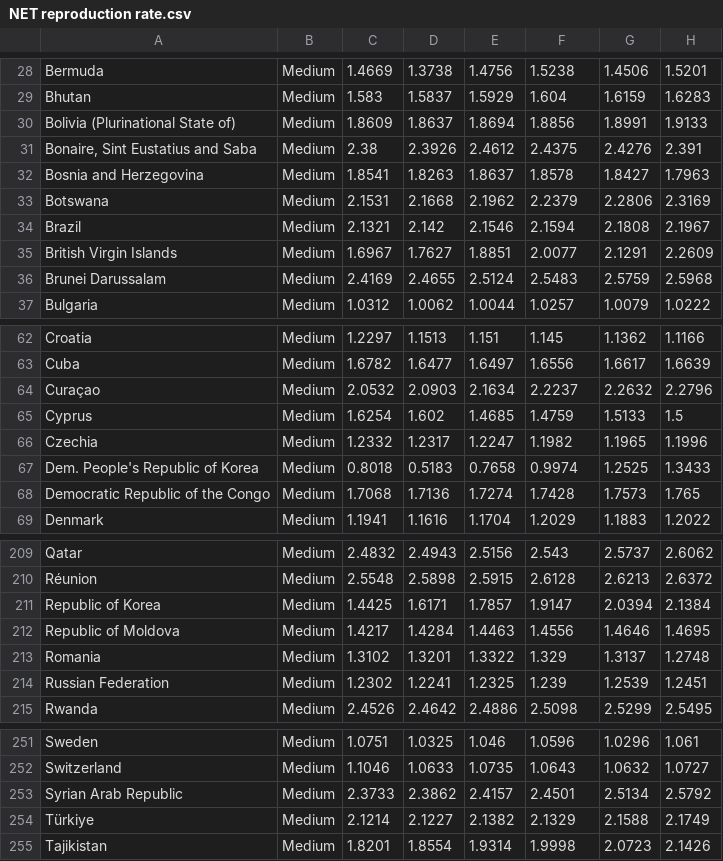
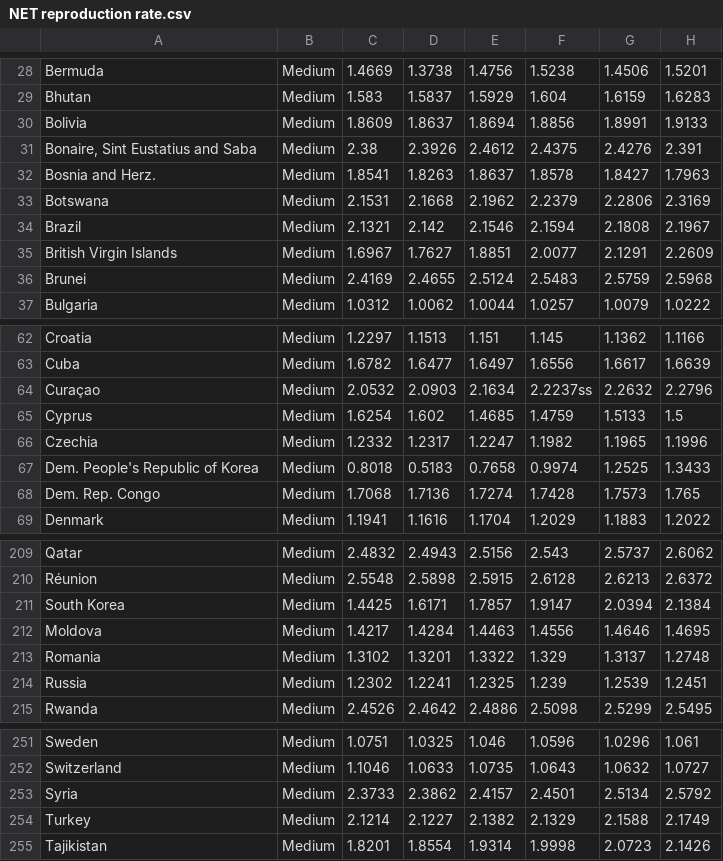
Before and after one commit to Enessar/VI, a CSV file: Our project/src/Initial_data/NET reproduction rate.csv, drawn as a sheet; only a part is shown, gaps mark what is left out; the diff covers the shown part only; the diff names each change by its address in the sheet, - before the commit and + after, or states it on an @@ line.

```diff
--- a/Our project/src/Initial_data/NET reproduction rate.csv
+++ b/Our project/src/Initial_data/NET reproduction rate.csv
-A30: Bolivia (Plurinational State of)
+A30: Bolivia
-A32: Bosnia and Herzegovina
+A32: Bosnia and Herz.
-A36: Brunei Darussalam
+A36: Brunei
-F64: 2.2237
+F64: 2.2237ss
-A68: Democratic Republic of the Congo
+A68: Dem. Rep. Congo
-A211: Republic of Korea
+A211: South Korea
-A212: Republic of Moldova
+A212: Moldova
-A214: Russian Federation
+A214: Russia
-A253: Syrian Arab Republic
+A253: Syria
-A254: Türkiye
+A254: Turkey
```
Also changed, not shown: 10 edited cells elsewhere in this file, Our project/src/Final_data/natural_rate.csv, Our project/src/Initial_data/Crude birth rate (births per 1,000 population).csv, 17 other files.
